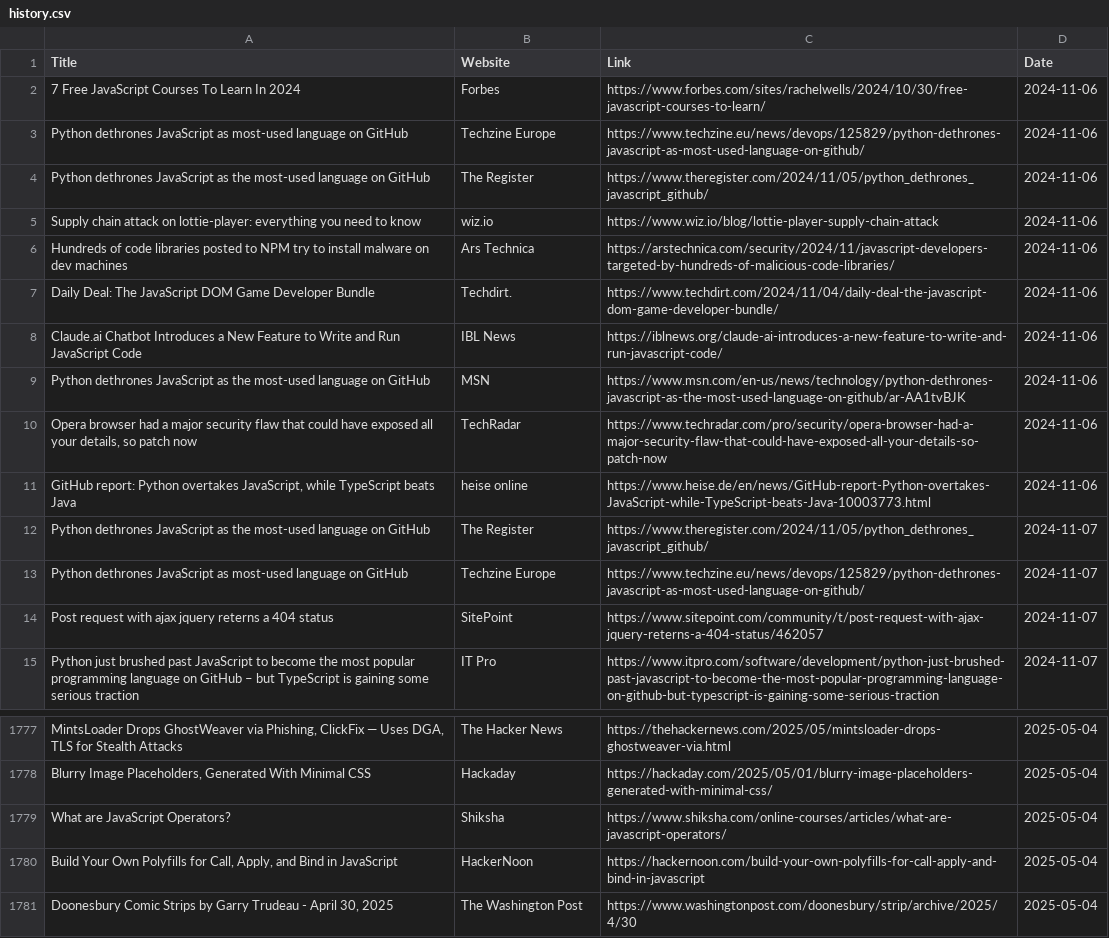
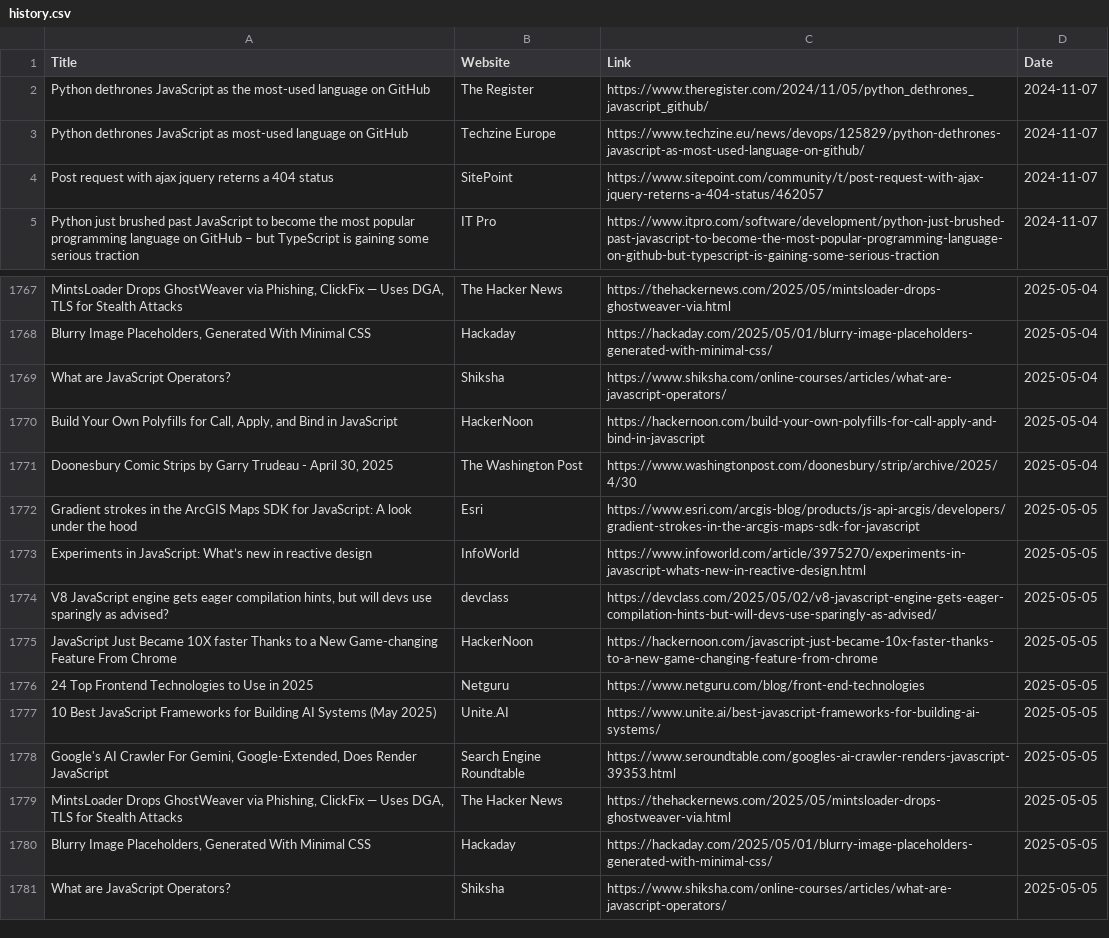
Before and after one commit to dan-mba/python-selenium-news, a CSV file: history.csv, drawn as a sheet; only a part is shown, gaps mark what is left out.

```diff
--- a/history.csv
+++ b/history.csv
@@ -1,12 +1,2 @@
 Title,Website,Link,Date
-7 Free JavaScript Courses To Learn In 2024,Forbes,https://www.forbes.com/sites/rachelwells/2024/10/30/free-javascript-courses-to-learn/,2024-11-06
-Python dethrones JavaScript as most-used language on GitHub,Techzine Europe,https://www.techzine.eu/news/devops/125829/python-dethrones-javascript-as-most-used-language-on-github/,2024-11-06
-Python dethrones JavaScript as the most-used language on GitHub,The Register,https://www.theregister.com/2024/11/05/python_dethrones_javascript_github/,2024-11-06
-Supply chain attack on lottie-player: everything you need to know,wiz.io,https://www.wiz.io/blog/lottie-player-supply-chain-attack,2024-11-06
-Hundreds of code libraries posted to NPM try to install malware on dev machines,Ars Technica,https://arstechnica.com/security/2024/11/javascript-developers-targeted-by-hundreds-of-malicious-code-libraries/,2024-11-06
-Daily Deal: The JavaScript DOM Game Developer Bundle,Techdirt.,https://www.techdirt.com/2024/11/04/daily-deal-the-javascript-dom-game-developer-bundle/,2024-11-06
-Claude.ai Chatbot Introduces a New Feature to Write and Run JavaScript Code,IBL News,https://iblnews.org/claude-ai-introduces-a-new-feature-to-write-and-run-javascript-code/,2024-11-06
-Python dethrones JavaScript as the most-used language on GitHub,MSN,https://www.msn.com/en-us/news/technology/python-dethrones-javascript-as-the-most-used-language-on-github/ar-AA1tvBJK,2024-11-06
-"Opera browser had a major security flaw that could have exposed all your details, so patch now",TechRadar,https://www.techradar.com/pro/security/opera-browser-had-a-major-security-flaw-that-could-have-exposed-all-your-details-so-patch-now,2024-11-06
-"GitHub report: Python overtakes JavaScript, while TypeScript beats Java",heise online,https://www.heise.de/en/news/GitHub-report-Python-overtakes-JavaScript-while-TypeScript-beats-Java-10003773.html,2024-11-06
 Python dethrones JavaScript as the most-used language on GitHub,The Register,https://www.theregister.com/2024/11/05/python_dethrones_javascript_github/,2024-11-07
@@ -1781 +1771,11 @@ What are JavaScript Operators?,Shiksha,https://www.shiksha.com/online-courses/ar
 "Doonesbury Comic Strips by Garry Trudeau - April 30, 2025",The Washington Post,https://www.washingtonpost.com/doonesbury/strip/archive/2025/4/30,2025-05-04
+Gradient strokes in the ArcGIS Maps SDK for JavaScript: A look under the hood,Esri,https://www.esri.com/arcgis-blog/products/js-api-arcgis/developers/gradient-strokes-in-the-arcgis-maps-sdk-for-javascript,2025-05-05
+Experiments in JavaScript: What’s new in reactive design,InfoWorld,https://www.infoworld.com/article/3975270/experiments-in-javascript-whats-new-in-reactive-design.html,2025-05-05
+"V8 JavaScript engine gets eager compilation hints, but will devs use sparingly as advised?",devclass,https://devclass.com/2025/05/02/v8-javascript-engine-gets-eager-compilation-hints-but-will-devs-use-sparingly-as-advised/,2025-05-05
+JavaScript Just Became 10X faster Thanks to a New Game-changing Feature From Chrome,HackerNoon,https://hackernoon.com/javascript-just-became-10x-faster-thanks-to-a-new-game-changing-feature-from-chrome,2025-05-05
+24 Top Frontend Technologies to Use in 2025,Netguru,https://www.netguru.com/blog/front-end-technologies,2025-05-05
+10 Best JavaScript Frameworks for Building AI Systems (May 2025),Unite.AI,https://www.unite.ai/best-javascript-frameworks-for-building-ai-systems/,2025-05-05
+"Google's AI Crawler For Gemini, Google-Extended, Does Render JavaScript",Search Engine Roundtable,https://www.seroundtable.com/googles-ai-crawler-renders-javascript-39353.html,2025-05-05
+"MintsLoader Drops GhostWeaver via Phishing, ClickFix — Uses DGA, TLS for Stealth Attacks",The Hacker News,https://thehackernews.com/2025/05/mintsloader-drops-ghostweaver-via.html,2025-05-05
+"Blurry Image Placeholders, Generated With Minimal CSS",Hackaday,https://hackaday.com/2025/05/01/blurry-image-placeholders-generated-with-minimal-css/,2025-05-05
+What are JavaScript Operators?,Shiksha,https://www.shiksha.com/online-courses/articles/what-are-javascript-operators/,2025-05-05
```
Also changed, not shown: 2 other files.
